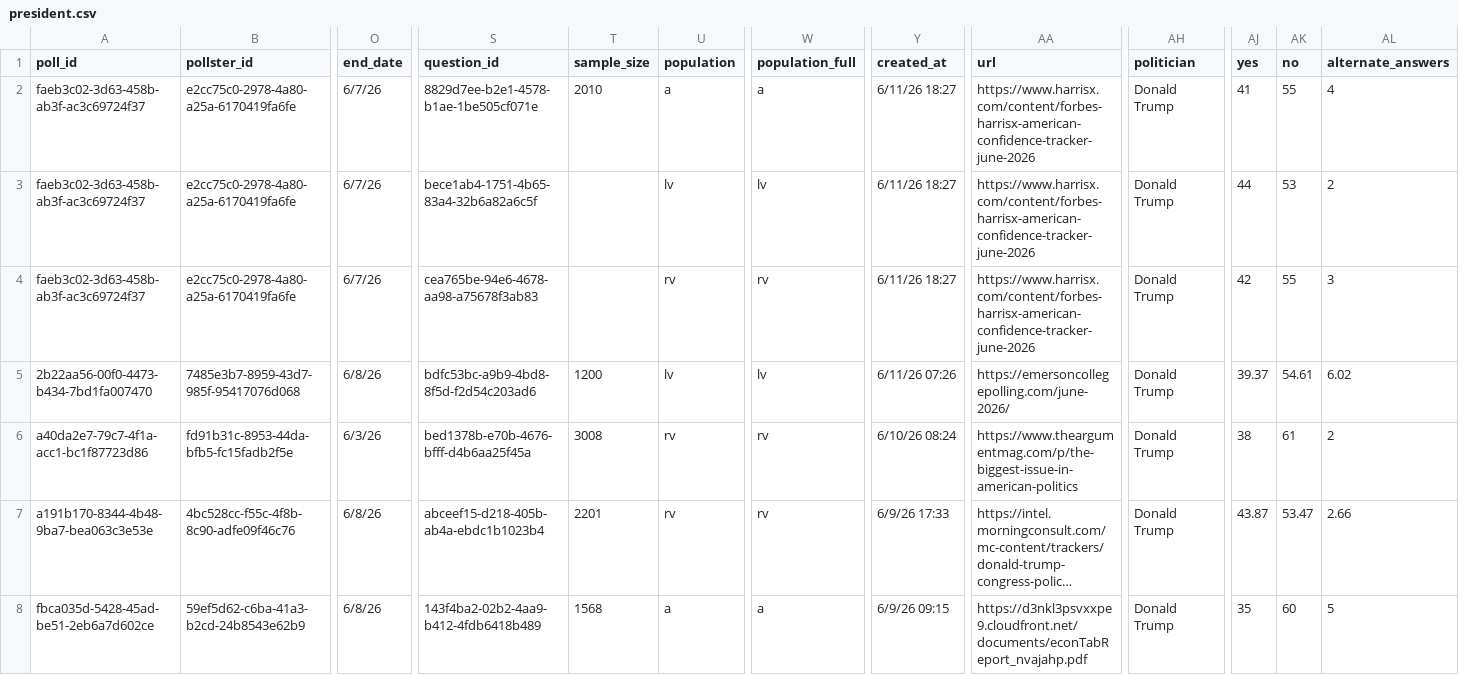
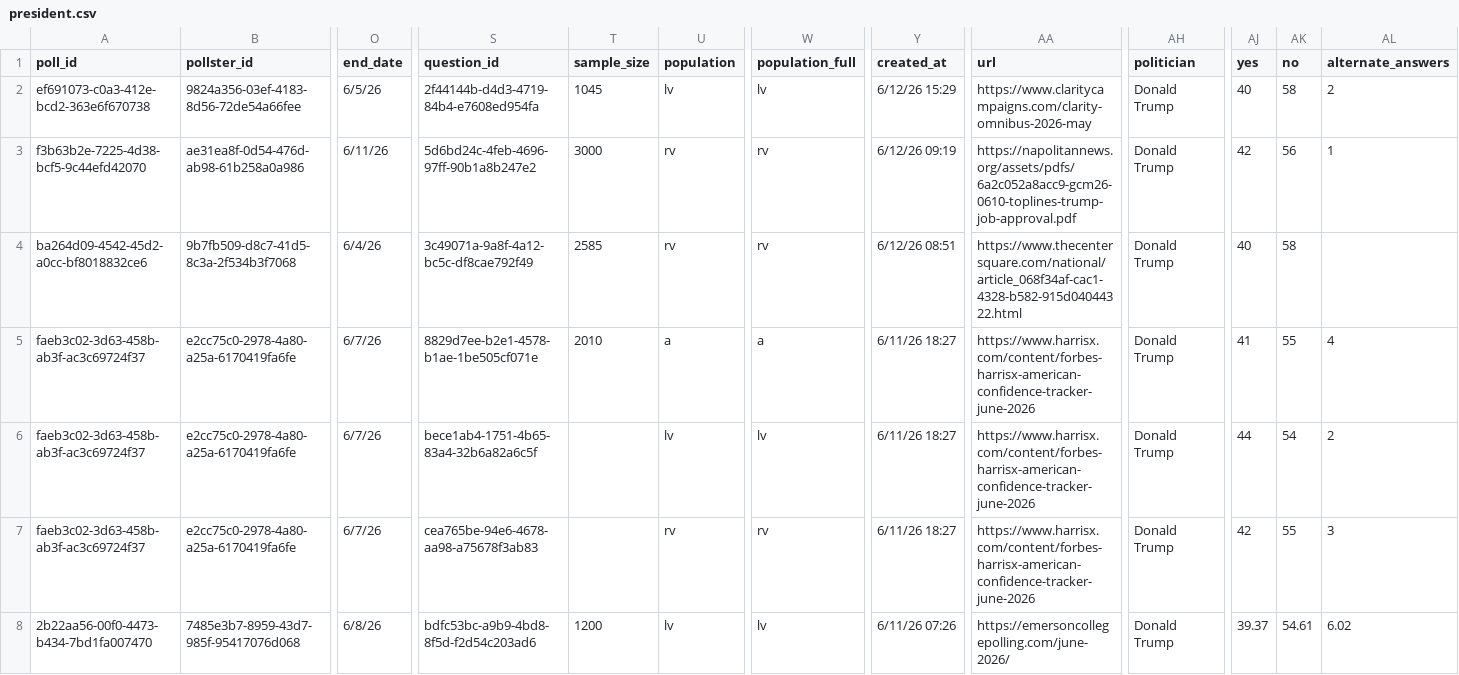
Before and after one commit to davidmold/spockpoll, a CSV file: president.csv, drawn as a sheet; only a part is shown, gaps mark what is left out; the shorter side is filled out with more unchanged rows; long unchanged cells end in …; addresses are those after the commit; rows hold the shown columns only; the diff names each change by its address in the sheet, - before the commit and + after, or states it on an @@ line.

```diff
--- a/president.csv
+++ b/president.csv
+row 2: ef691073-c0a3-412e-bcd2-363e6f670738 | 9824a356-03ef-4183-8d56-72de54a66fee | 6/5/26 | 2f44144b-d4d3-4719-84b4-e7608ed954fa | 1045 | lv | lv | 6/12/26 15:29 | https://www.claritycampaigns.com/clarity-omnibus-2026-may | Donald Trump | 40 | 58 | 2
+row 3: f3b63b2e-7225-4d38-bcf5-9c44efd42070 | ae31ea8f-0d54-476d-ab98-61b258a0a986 | 6/11/26 | 5d6bd24c-4feb-4696-97ff-90b1a8b247e2 | 3000 | rv | rv | 6/12/26 09:19 | https://napolitannews.org/assets/pdfs/6a2c052a8acc9-gcm26-0610-toplines-trump-job-approval.pdf | Donald Trump | 42 | 56 | 1
+row 4: ba264d09-4542-45d2-a0cc-bf8018832ce6 | 9b7fb509-d8c7-41d5-8c3a-2f534b3f7068 | 6/4/26 | 3c49071a-9a8f-4a12-bc5c-df8cae792f49 | 2585 | rv | rv | 6/12/26 08:51 | https://www.thecentersquare.com/national/article_068f34af-cac1-4328-b582-915d04044322.html | Donald Trump | 40 | 58
-AK6 (no): 53
+AK6 (no): 54
```
